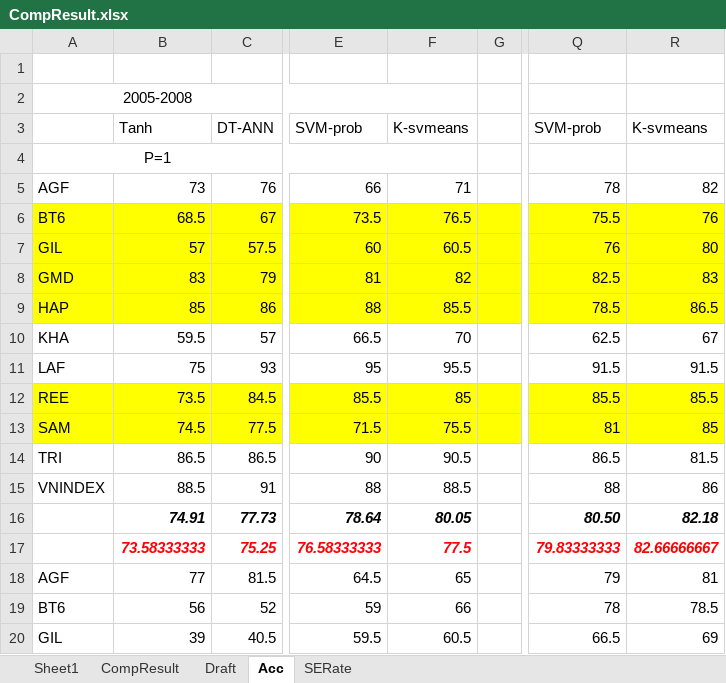
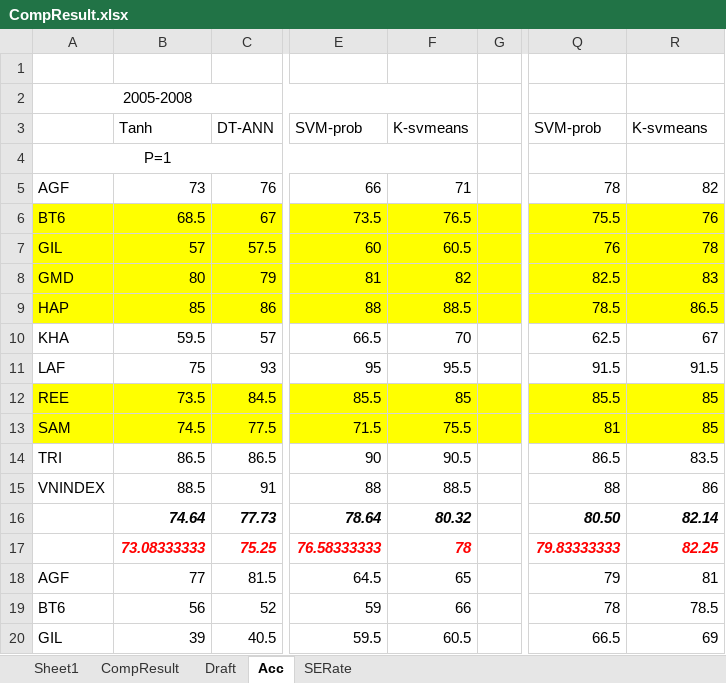
Before and after one commit to mylgoehy/stocktrendresearch, an Excel workbook: Document/CompResult.xlsx, sheet Acc, drawn as a sheet; only a part is shown, gaps mark what is left out; values as stored, in another font and other column widths than the file's, no borders; the diff names each change by its address in the sheet, - before the commit and + after, or states it on an @@ line.

```diff
--- a/Document/CompResult.xlsx (sheet Acc)
+++ b/Document/CompResult.xlsx (sheet Acc)
-R7: 80
+R7: 78
-B8: 83
+B8: 80
-F9: 85.5
+F9: 88.5
-R12: 85.5
+R12: 85
-R14: 81.5
+R14: 83.5
-B16: 74.91
+B16: 74.64
-F16: 80.05
+F16: 80.32
-R16: 82.18
+R16: 82.14
-B17: 73.58333333
+B17: 73.08333333
-F17: 77.5
+F17: 78
-R17: 82.66666667
+R17: 82.25
```
Also changed, not shown: charts or pictures, 1 other file.
